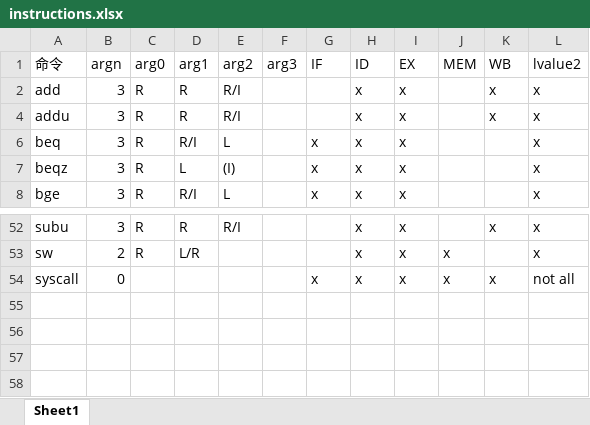
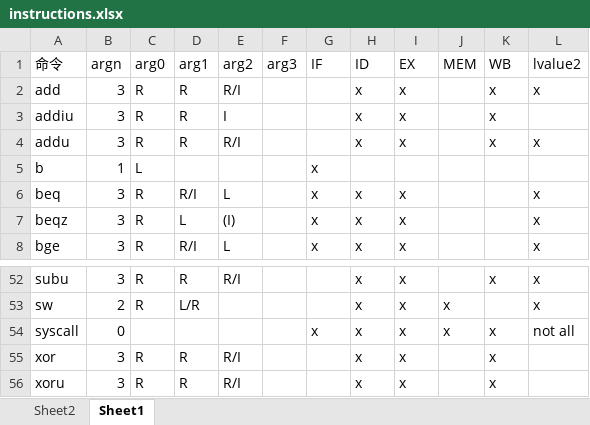
Before and after one commit to camelop/mips_sim, an Excel workbook: structure/instructions.xlsx, sheet Sheet1, drawn as a sheet; only a part is shown, gaps mark what is left out; values as stored, in another font and other column widths than the file's, no borders; conditional formats not drawn; the diff covers the shown part only; the diff names each change by its address in the sheet, - before the commit and + after, or states it on an @@ line.

```diff
--- a/structure/instructions.xlsx (sheet Sheet1)
+++ b/structure/instructions.xlsx (sheet Sheet1)
+sheet tab: Sheet2
@@ row 3 unhidden: addiu | 3 | R | R | I |  |  | x | x |  | x @@
@@ row 5 unhidden: b | 1 | L |  |  |  | x @@
@@ row 55 unhidden: xor | 3 | R | R | R/I |  |  | x | x |  | x @@
@@ row 56 unhidden: xoru | 3 | R | R | R/I |  |  | x | x |  | x @@
```
Also changed, not shown: 14 hidden or unhidden rows elsewhere in this sheet, 36 other files.
